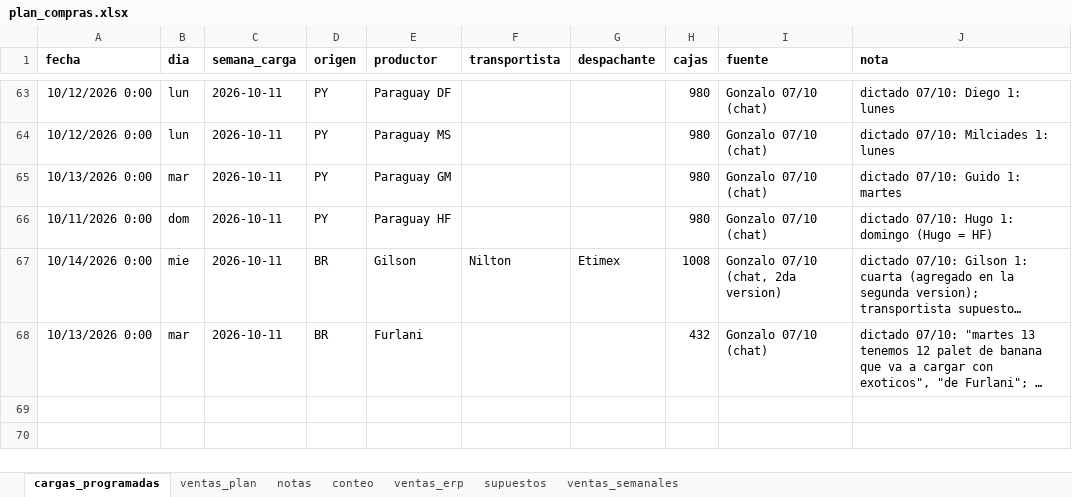
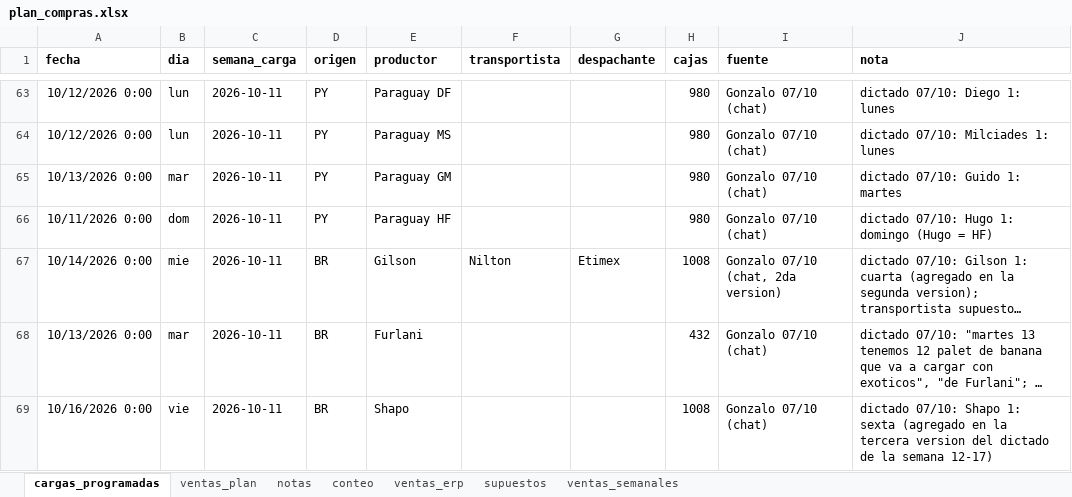
Before and after one commit to ingenieria-pepe/gonza_pepe, an Excel workbook: plan_compras/plan_compras.xlsx, sheet cargas_programadas, drawn as a sheet; only a part is shown, gaps mark what is left out; long unchanged cells end in …; values as stored, in another font and other column widths than the file's, no borders; the diff names each change by its address in the sheet, - before the commit and + after, or states it on an @@ line.

```diff
--- a/plan_compras/plan_compras.xlsx (sheet cargas_programadas)
+++ b/plan_compras/plan_compras.xlsx (sheet cargas_programadas)
+row 69: 10/16/2026 0:00 | vie | 2026-10-11 | BR | Shapo |  |  | 1008 | Gonzalo 07/10 (chat) | dictado 07/10: Shapo 1: sexta (agregado en la tercera version del dictado de la semana 12-17)
```
Also changed, not shown: 3 other files.
